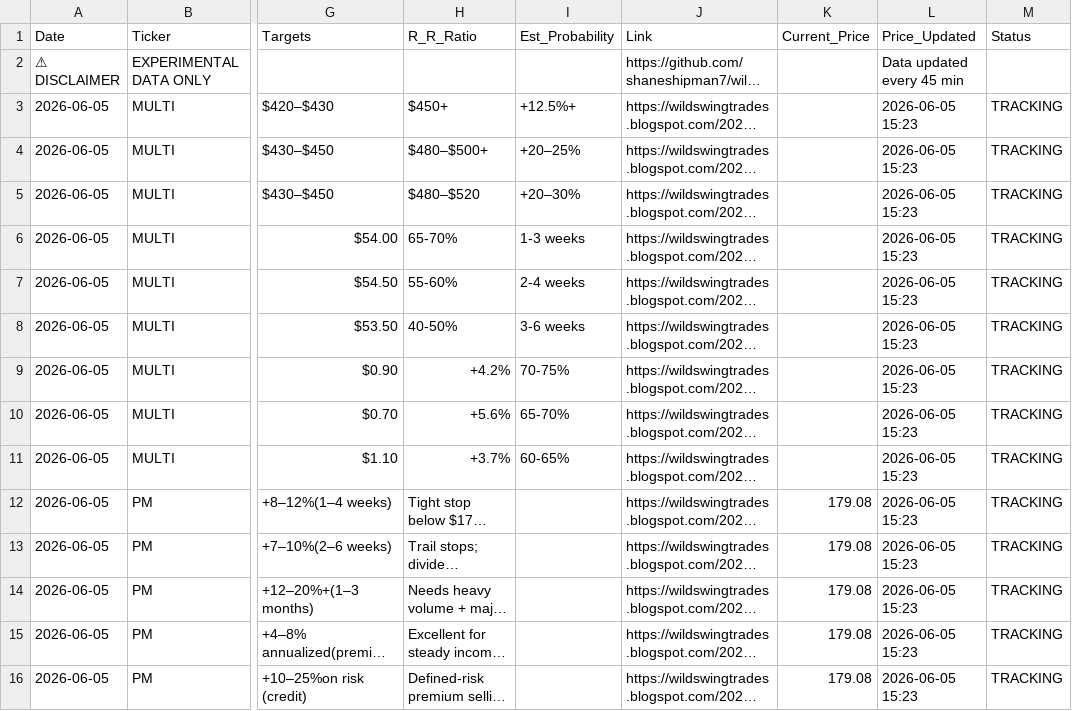
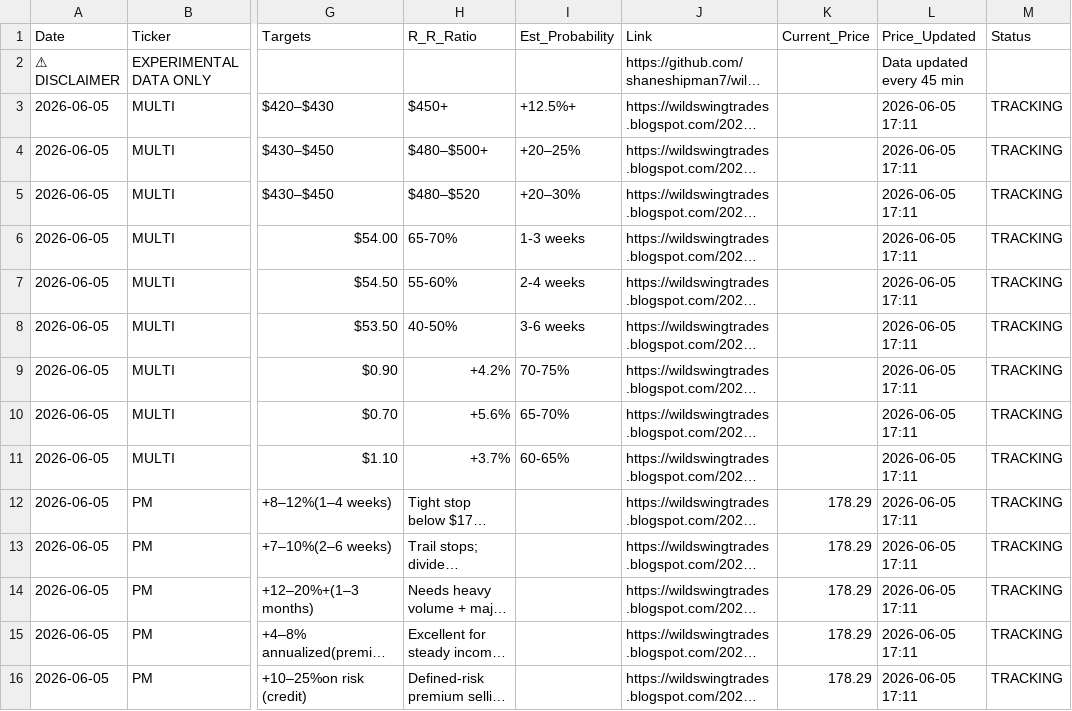
Before and after one commit to shaneshipman7/wild-swing-playbook, a CSV file: Master_Playbook_Database_2026-06-05.csv, drawn as a sheet; only a part is shown, gaps mark what is left out; long unchanged cells end in …; the diff covers the shown part only; the diff names each change by its address in the sheet, - before the commit and + after, or states it on an @@ line.

```diff
--- a/Master_Playbook_Database_2026-06-05.csv
+++ b/Master_Playbook_Database_2026-06-05.csv
-L3:L16 (Price_Updated): 2026-06-05 15:23
+L3:L16 (Price_Updated): 2026-06-05 17:11
-K12:K16 (Current_Price): 179.08
+K12:K16 (Current_Price): 178.29
```
Also changed, not shown: 79 edited cells elsewhere in this file.
